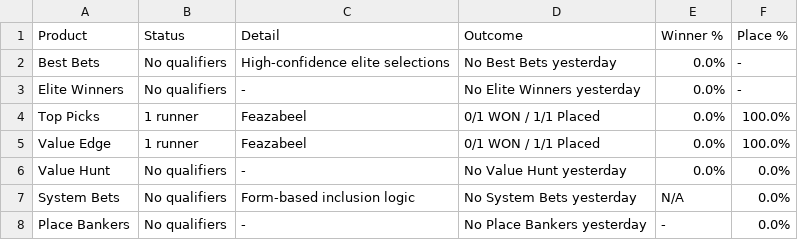
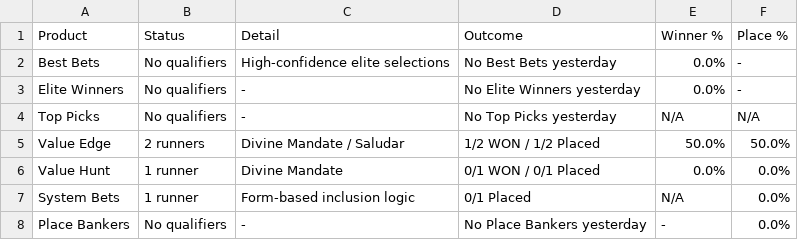
Before and after one commit to puntingiq/puntingiq-site, a CSV file: reports/latest/web_product_status.csv, drawn as a sheet.

```diff
--- a/reports/latest/web_product_status.csv
+++ b/reports/latest/web_product_status.csv
@@ -3,6 +3,6 @@ Best Bets,No qualifiers,High-confidence elite selections,No Best Bets yesterday,
 Elite Winners,No qualifiers,-,No Elite Winners yesterday,0.0%,-
-Top Picks,1 runner,Feazabeel,0/1 WON / 1/1 Placed,0.0%,100.0%
-Value Edge,1 runner,Feazabeel,0/1 WON / 1/1 Placed,0.0%,100.0%
-Value Hunt,No qualifiers,-,No Value Hunt yesterday,0.0%,0.0%
-System Bets,No qualifiers,Form-based inclusion logic,No System Bets yesterday,N/A,0.0%
+Top Picks,No qualifiers,-,No Top Picks yesterday,N/A,N/A
+Value Edge,2 runners,Divine Mandate / Saludar,1/2 WON / 1/2 Placed,50.0%,50.0%
+Value Hunt,1 runner,Divine Mandate,0/1 WON / 0/1 Placed,0.0%,0.0%
+System Bets,1 runner,Form-based inclusion logic,0/1 Placed,N/A,0.0%
 Place Bankers,No qualifiers,-,No Place Bankers yesterday,-,0.0%
```
Also changed, not shown: reports/latest/web_race_by_race_summary.csv, reports/latest/web_top_picks_summary.csv, 20 other files.
